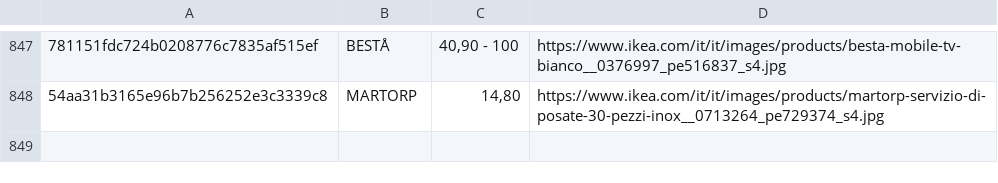
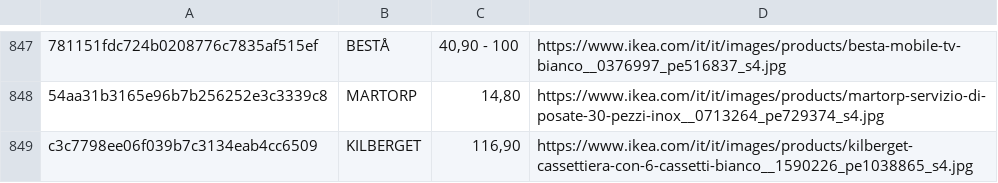
Before and after one commit to flanzuise00-tech/Ikea_NAP, a CSV file: prodotti_visti.csv, drawn as a sheet; only a part is shown, gaps mark what is left out; the diff names each change by its address in the sheet, - before the commit and + after, or states it on an @@ line.

```diff
--- a/prodotti_visti.csv
+++ b/prodotti_visti.csv
+row 849: c3c7798ee06f039b7c3134eab4cc6509 | KILBERGET | 116,90 | https://www.ikea.com/it/it/images/products/kilberget-cassettiera-con-6-cassetti-bianco__1590226_pe1038865_s4.jpg
```
